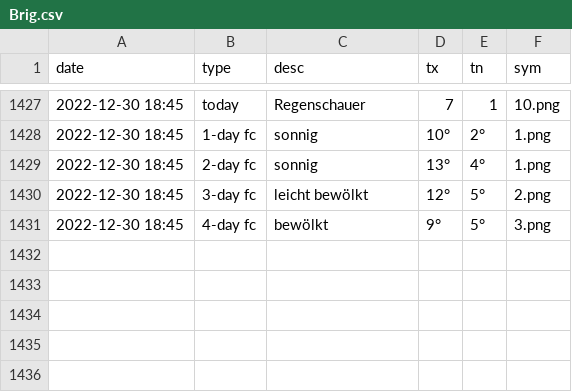
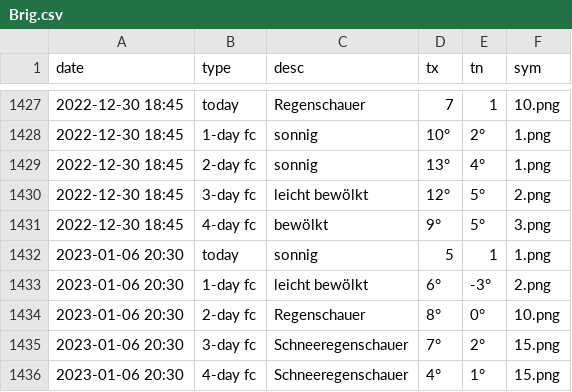
Before and after one commit to amannj/Scrapeo, a CSV file: data/Brig.csv, drawn as a sheet; only a part is shown, gaps mark what is left out; the diff names each change by its address in the sheet, - before the commit and + after, or states it on an @@ line.

```diff
--- a/data/Brig.csv
+++ b/data/Brig.csv
+row 1432: 2023-01-06 20:30 | today | sonnig | 5 | 1 | 1.png
+row 1433: 2023-01-06 20:30 | 1-day fc | leicht bewölkt | 6° | -3° | 2.png
+row 1434: 2023-01-06 20:30 | 2-day fc | Regenschauer | 8° | 0° | 10.png
+row 1435: 2023-01-06 20:30 | 3-day fc | Schneeregenschauer | 7° | 2° | 15.png
+row 1436: 2023-01-06 20:30 | 4-day fc | Schneeregenschauer | 4° | 1° | 15.png
```
Also changed, not shown: data/Basel.csv, data/Bern.csv, 6 other files.
